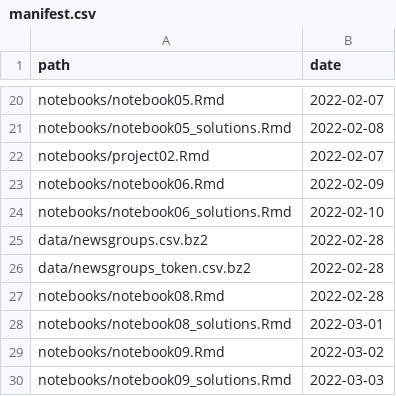
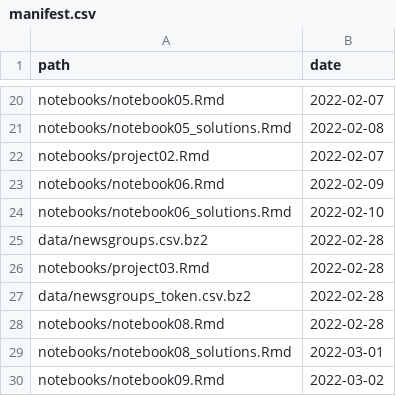
Before and after one commit to statsmaths/dsst389-s22, a CSV file: extra/manifest.csv, drawn as a sheet; only a part is shown, gaps mark what is left out; the shorter side is filled out with more unchanged rows.

Commit message:
auto update

```diff
--- a/extra/manifest.csv
+++ b/extra/manifest.csv
@@ -25,2 +25,3 @@ path,date
 "data/newsgroups.csv.bz2","2022-02-28"
+"notebooks/project03.Rmd","2022-02-28"
 "data/newsgroups_token.csv.bz2","2022-02-28"
```
